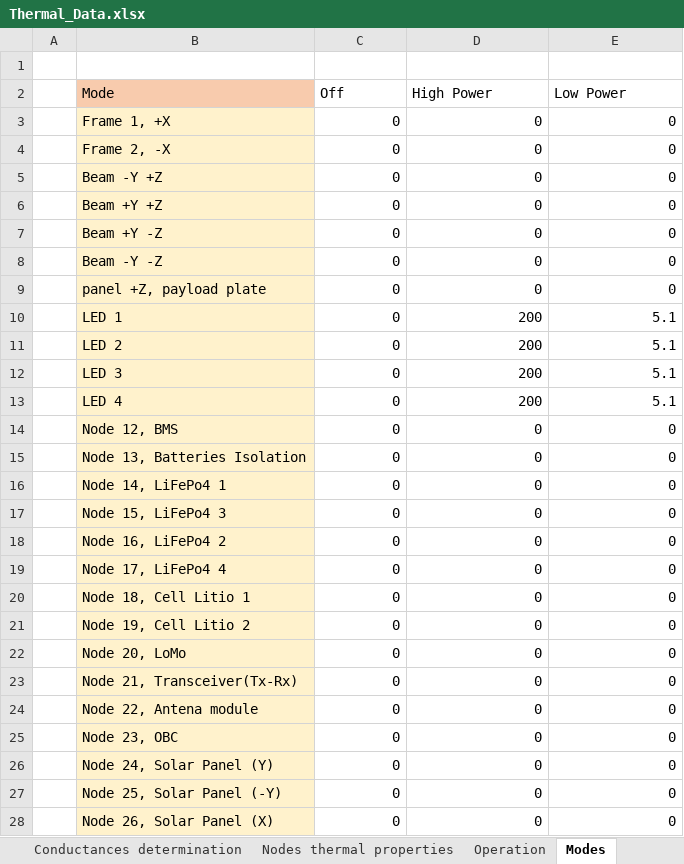
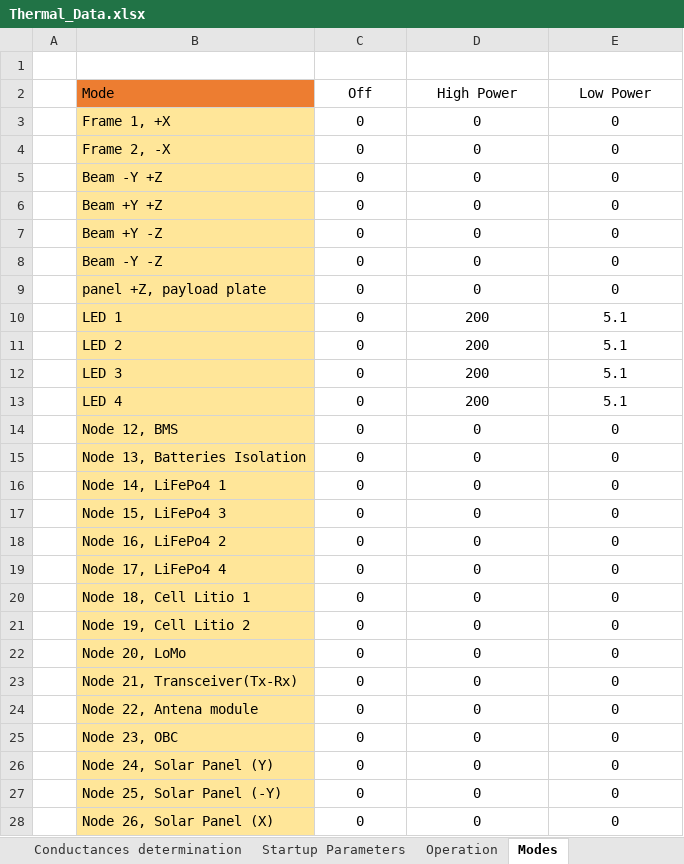
Before and after one commit to MrDJPAPAYA/TeideThermal, an Excel workbook: teidecode_v1/Thermal_Data.xlsx, sheet Modes, drawn as a sheet; only a part is shown; values as stored, in another font and other column widths than the file's, no borders; the diff covers the shown part only; the diff names each change by its address in the sheet, - before the commit and + after, or states it on an @@ line.

Commit message:
Added startup parameters from excel
Ahora los parametros del solver se pueden configurar desde el excel.

```diff
--- a/teidecode_v1/Thermal_Data.xlsx (sheet Modes)
+++ b/teidecode_v1/Thermal_Data.xlsx (sheet Modes)
+sheet tab: Startup Parameters
-B2 fill: #F8CBAD
+B2 fill: #ED7D31
-C2:E2 alignment: left
+C2:E2 alignment: center
-B3:B28 fill: #FFF2CC
+B3:B28 fill: #FFE699
-C3:E28 alignment: right
+C3:E28 alignment: center
```
Also changed, not shown: cell formats elsewhere in this sheet, other sheet tabs, formulas that keep their value, 2 other files.
